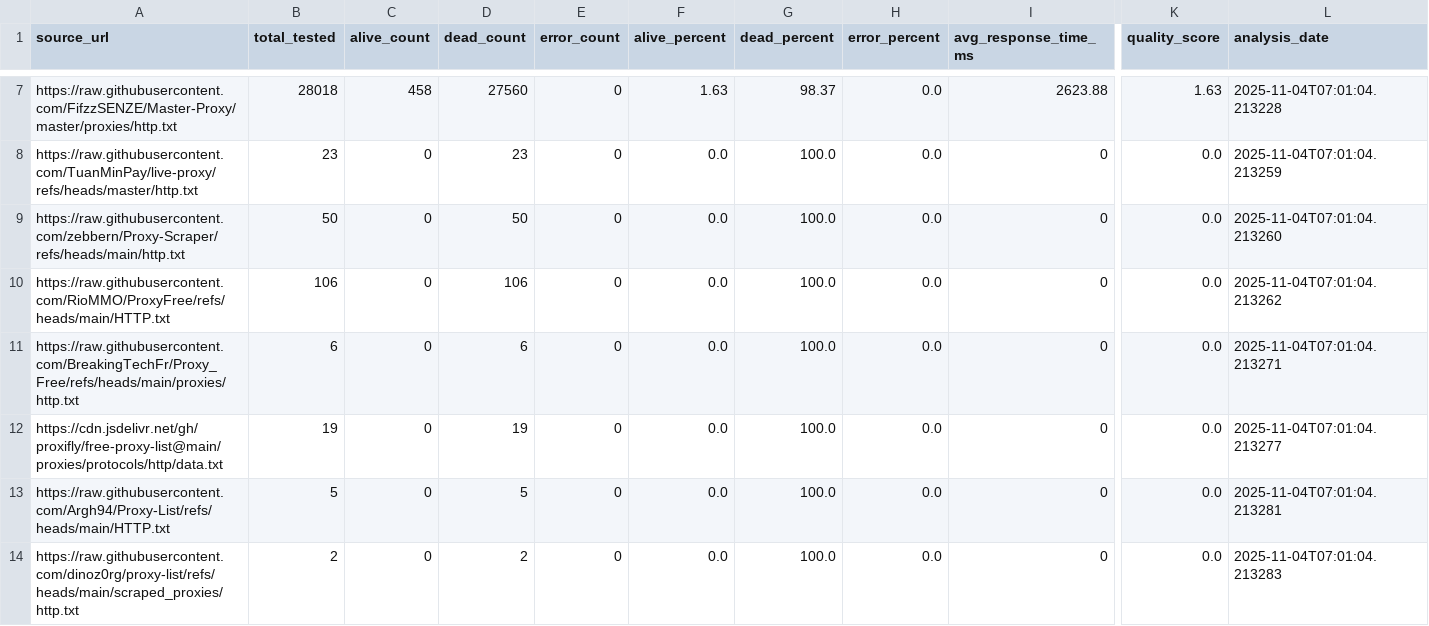
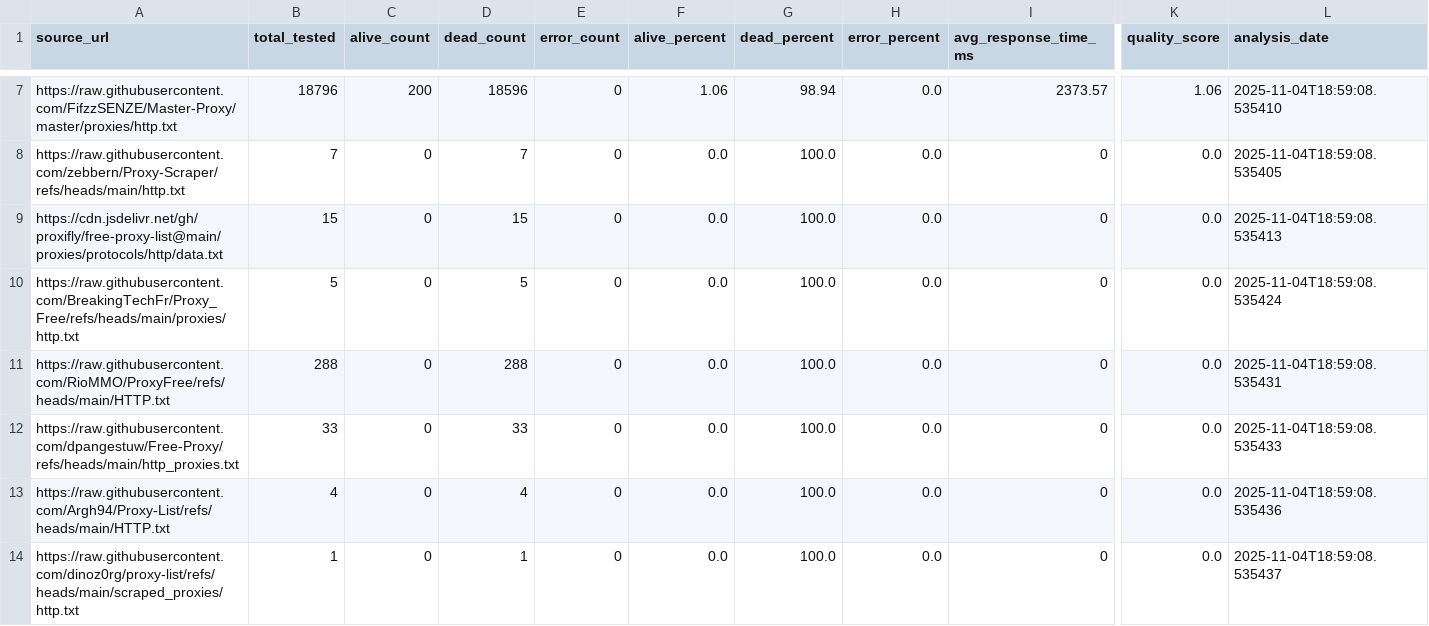
Before and after one commit to TheLime1/Validity, a CSV file: data/source_quality_report.csv, drawn as a sheet; only a part is shown, gaps mark what is left out; removed rows and columns are numbered as before the commit, all else as after; rows hold the shown columns only; the diff covers the shown part only; the diff names each change by its address in the sheet, - before the commit and + after, or states it on an @@ line.

```diff
--- a/data/source_quality_report.csv
+++ b/data/source_quality_report.csv
-B7 (total_tested): 28018
+B7 (total_tested): 18796
-C7 (alive_count): 458
+C7 (alive_count): 200
-D7 (dead_count): 27560
+D7 (dead_count): 18596
-F7 (alive_percent): 1.63
+F7 (alive_percent): 1.06
-G7 (dead_percent): 98.37
+G7 (dead_percent): 98.94
-I7 (avg_response_time_ms): 2623.88
+I7 (avg_response_time_ms): 2373.57
-K7 (quality_score): 1.63
+K7 (quality_score): 1.06
-L7 (analysis_date): 2025-11-04T07:01:04.213228
+L7 (analysis_date): 2025-11-04T18:59:08.535410
-row 8: https://raw.githubusercontent.com/TuanMinPay/live-proxy/refs/heads/master/http.txt | 23 | 0 | 23 | 0 | 0.0 | 100.0 | 0.0 | 0 | 0.0 | 2025-11-04T07:01:04.213259
-B8 (total_tested): 50
+B8 (total_tested): 7
-D8 (dead_count): 50
+D8 (dead_count): 7
-L8 (analysis_date): 2025-11-04T07:01:04.213260
+L8 (analysis_date): 2025-11-04T18:59:08.535405
-A9 (source_url): https://raw.githubusercontent.com/RioMMO/ProxyFree/refs/heads/main/HTTP.txt
+A9 (source_url): https://cdn.jsdelivr.net/gh/proxifly/free-proxy-list@main/proxies/protocols/http/data.txt
-B9 (total_tested): 106
+B9 (total_tested): 15
-D9 (dead_count): 106
+D9 (dead_count): 15
-L9 (analysis_date): 2025-11-04T07:01:04.213262
+L9 (analysis_date): 2025-11-04T18:59:08.535413
-B10 (total_tested): 6
+B10 (total_tested): 5
-D10 (dead_count): 6
+D10 (dead_count): 5
-L10 (analysis_date): 2025-11-04T07:01:04.213271
+L10 (analysis_date): 2025-11-04T18:59:08.535424
+row 11: https://raw.githubusercontent.com/RioMMO/ProxyFree/refs/heads/main/HTTP.txt | 288 | 0 | 288 | 0 | 0.0 | 100.0 | 0.0 | 0 | 0.0 | 2025-11-04T18:59:08.535431
-A12 (source_url): https://cdn.jsdelivr.net/gh/proxifly/free-proxy-list@main/proxies/protocols/http/data.txt
+A12 (source_url): https://raw.githubusercontent.com/dpangestuw/Free-Proxy/refs/heads/main/http_proxies.txt
-B12 (total_tested): 19
+B12 (total_tested): 33
-D12 (dead_count): 19
+D12 (dead_count): 33
-L12 (analysis_date): 2025-11-04T07:01:04.213277
+L12 (analysis_date): 2025-11-04T18:59:08.535433
-B13 (total_tested): 5
+B13 (total_tested): 4
-D13 (dead_count): 5
+D13 (dead_count): 4
-L13 (analysis_date): 2025-11-04T07:01:04.213281
+L13 (analysis_date): 2025-11-04T18:59:08.535436
-B14 (total_tested): 2
+B14 (total_tested): 1
-D14 (dead_count): 2
+D14 (dead_count): 1
-L14 (analysis_date): 2025-11-04T07:01:04.213283
+L14 (analysis_date): 2025-11-04T18:59:08.535437
```
Also changed, not shown: 1 added row, 1 removed row and 28 edited cells elsewhere in this file, 2 other files.
